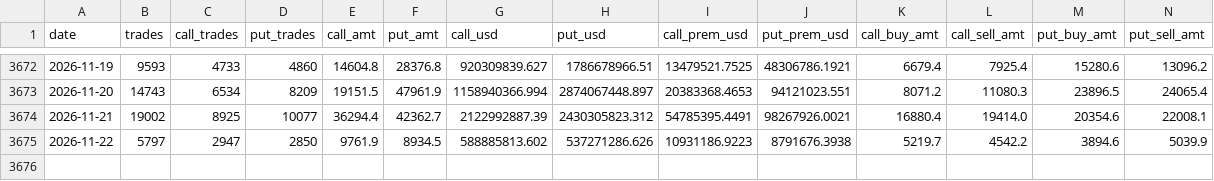
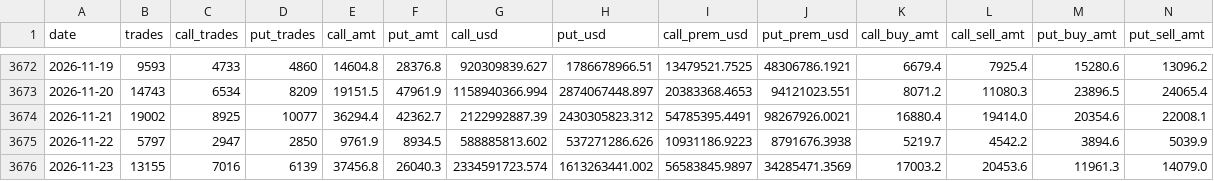
Before and after one commit to jaredbausch-ai/ctzb-data, a CSV file: data/options/BTC_pcr_daily.csv, drawn as a sheet; only a part is shown, gaps mark what is left out; rows hold the shown columns only; the diff names each change by its address in the sheet, - before the commit and + after, or states it on an @@ line.

```diff
--- a/data/options/BTC_pcr_daily.csv
+++ b/data/options/BTC_pcr_daily.csv
+row 3676: 2026-11-23 | 13155 | 7016 | 6139 | 37456.8 | 26040.3 | 2334591723.574 | 1613263441.002 | 56583845.9897 | 34285471.3569 | 17003.2 | 20453.6 | 11961.3 | 14079.0
```
Also changed, not shown: data/options/BTC_oi_snapshot.csv, data/options/ETH_oi_snapshot.csv, 3 other files.
